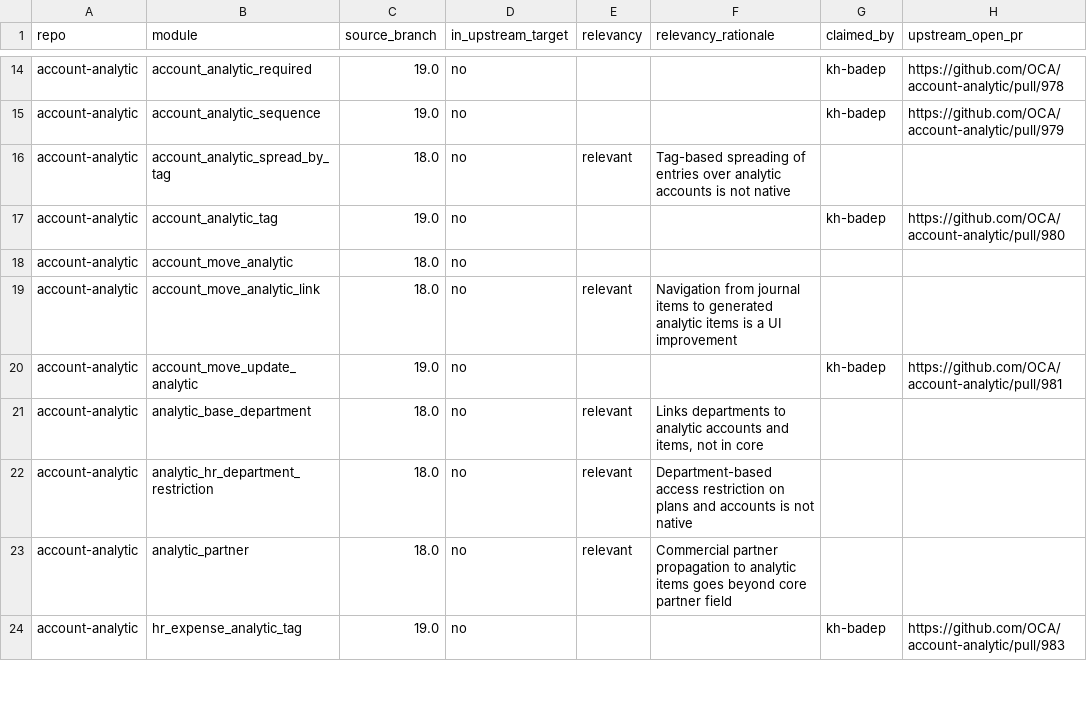
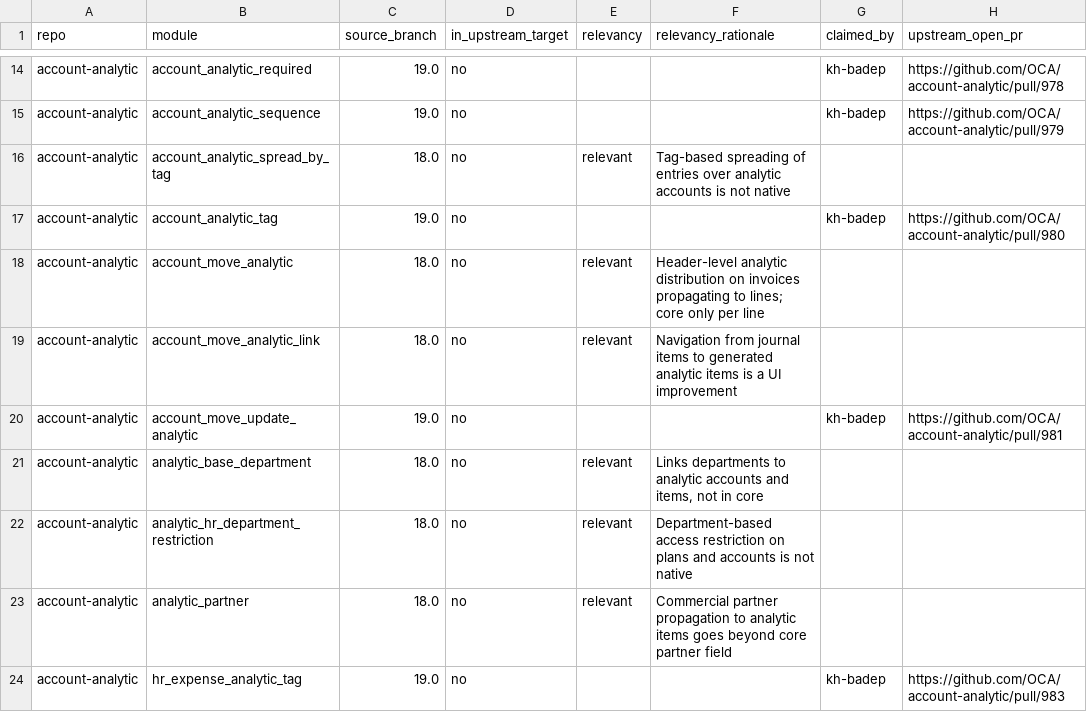
Before and after one commit to BADEP/oca-migration-tools, a CSV file: reports/20.0/account-analytic.csv, drawn as a sheet; only a part is shown, gaps mark what is left out; the diff names each change by its address in the sheet, - before the commit and + after, or states it on an @@ line.

```diff
--- a/reports/20.0/account-analytic.csv
+++ b/reports/20.0/account-analytic.csv
-E18 (relevancy): (empty)
+E18 (relevancy): relevant
-F18 (relevancy_rationale): (empty)
+F18 (relevancy_rationale): Header-level analytic distribution on invoices propagating to lines; core only per line
```
Also changed, not shown: reports/20.0/e-commerce.csv, reports/20.0/helpdesk.csv, 5 other files.
